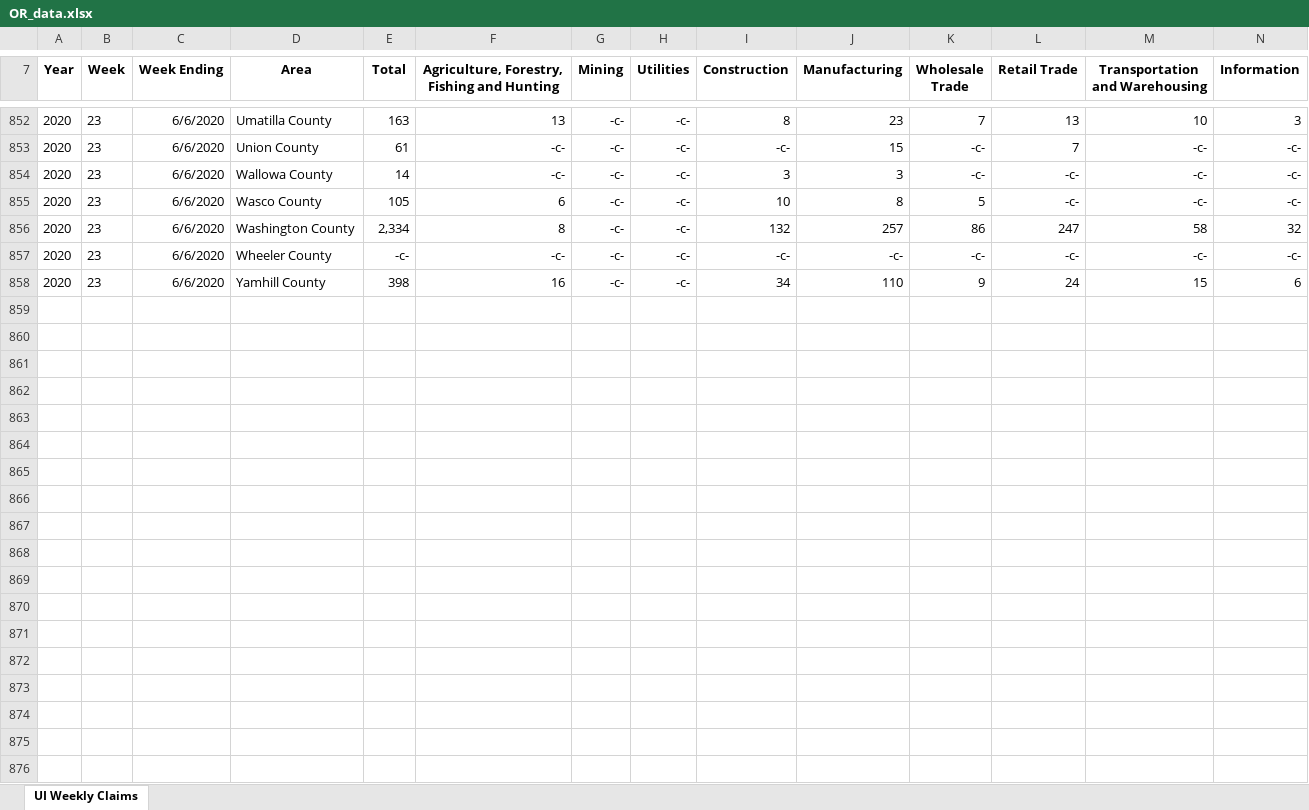
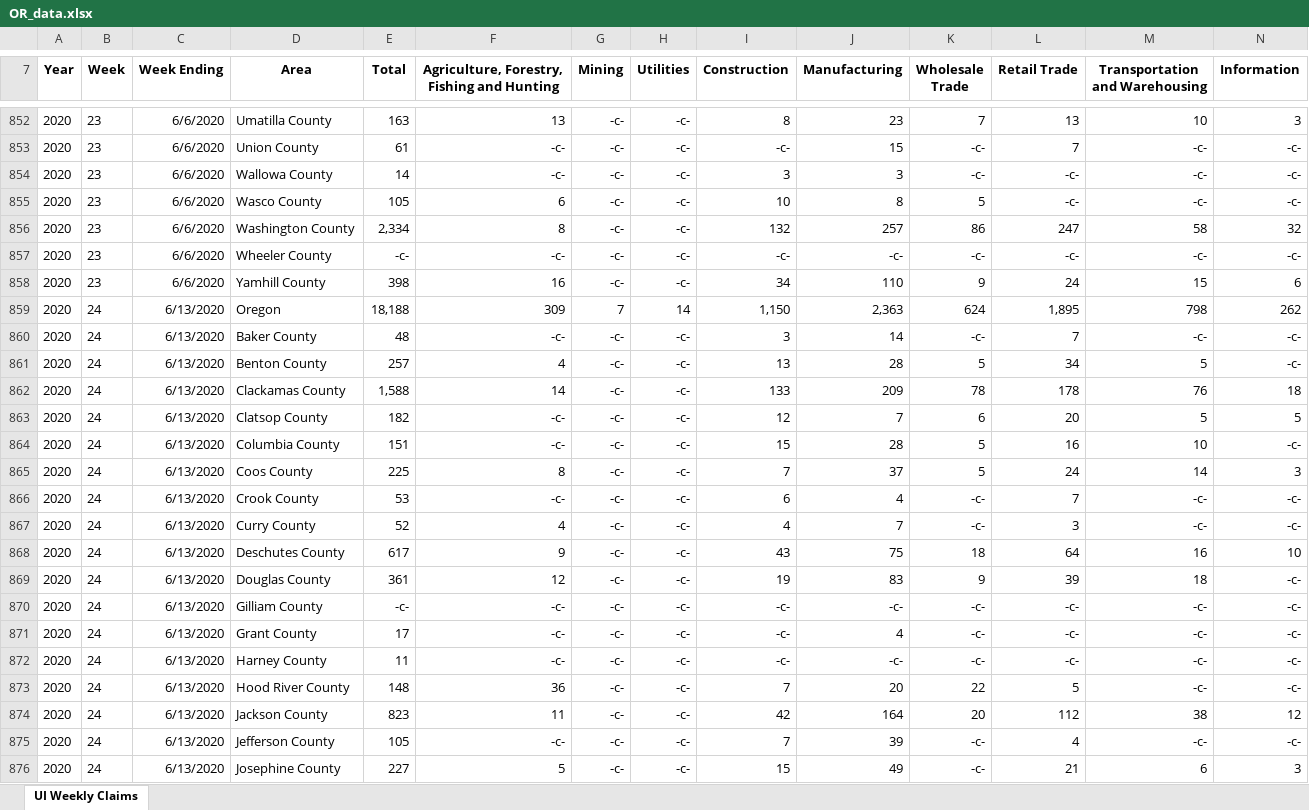
Before and after one commit to andyzwang/coronavirus-unemployment, an Excel workbook: initial_claims/OR/OR_data.xlsx, sheet UI Weekly Claims, drawn as a sheet; only a part is shown, gaps mark what is left out; values as stored, in another font and other column widths than the file's, no borders; rows hold the shown columns only; the diff covers the shown part only; the diff names each change by its address in the sheet, - before the commit and + after, or states it on an @@ line.

```diff
--- a/initial_claims/OR/OR_data.xlsx (sheet UI Weekly Claims)
+++ b/initial_claims/OR/OR_data.xlsx (sheet UI Weekly Claims)
+row 859: 2020 | 24 | 6/13/2020 | Oregon | 18,188 | 309 | 7 | 14 | 1,150 | 2,363 | 624 | 1,895 | 798 | 262
+row 860: 2020 | 24 | 6/13/2020 | Baker County | 48 | -c- | -c- | -c- | 3 | 14 | -c- | 7 | -c- | -c-
+row 861: 2020 | 24 | 6/13/2020 | Benton County | 257 | 4 | -c- | -c- | 13 | 28 | 5 | 34 | 5 | -c-
+row 862: 2020 | 24 | 6/13/2020 | Clackamas County | 1,588 | 14 | -c- | -c- | 133 | 209 | 78 | 178 | 76 | 18
+row 863: 2020 | 24 | 6/13/2020 | Clatsop County | 182 | -c- | -c- | -c- | 12 | 7 | 6 | 20 | 5 | 5
+row 864: 2020 | 24 | 6/13/2020 | Columbia County | 151 | -c- | -c- | -c- | 15 | 28 | 5 | 16 | 10 | -c-
+row 865: 2020 | 24 | 6/13/2020 | Coos County | 225 | 8 | -c- | -c- | 7 | 37 | 5 | 24 | 14 | 3
+row 866: 2020 | 24 | 6/13/2020 | Crook County | 53 | -c- | -c- | -c- | 6 | 4 | -c- | 7 | -c- | -c-
+row 867: 2020 | 24 | 6/13/2020 | Curry County | 52 | 4 | -c- | -c- | 4 | 7 | -c- | 3 | -c- | -c-
+row 868: 2020 | 24 | 6/13/2020 | Deschutes County | 617 | 9 | -c- | -c- | 43 | 75 | 18 | 64 | 16 | 10
+row 869: 2020 | 24 | 6/13/2020 | Douglas County | 361 | 12 | -c- | -c- | 19 | 83 | 9 | 39 | 18 | -c-
+row 870: 2020 | 24 | 6/13/2020 | Gilliam County | -c- | -c- | -c- | -c- | -c- | -c- | -c- | -c- | -c- | -c-
+row 871: 2020 | 24 | 6/13/2020 | Grant County | 17 | -c- | -c- | -c- | -c- | 4 | -c- | -c- | -c- | -c-
+row 872: 2020 | 24 | 6/13/2020 | Harney County | 11 | -c- | -c- | -c- | -c- | -c- | -c- | -c- | -c- | -c-
+row 873: 2020 | 24 | 6/13/2020 | Hood River County | 148 | 36 | -c- | -c- | 7 | 20 | 22 | 5 | -c- | -c-
+row 874: 2020 | 24 | 6/13/2020 | Jackson County | 823 | 11 | -c- | -c- | 42 | 164 | 20 | 112 | 38 | 12
+row 875: 2020 | 24 | 6/13/2020 | Jefferson County | 105 | -c- | -c- | -c- | 7 | 39 | -c- | 4 | -c- | -c-
+row 876: 2020 | 24 | 6/13/2020 | Josephine County | 227 | 5 | -c- | -c- | 15 | 49 | -c- | 21 | 6 | 3
```
Also changed, not shown: 19 added rows and 1 edited cell elsewhere in this sheet, 1 other file.
